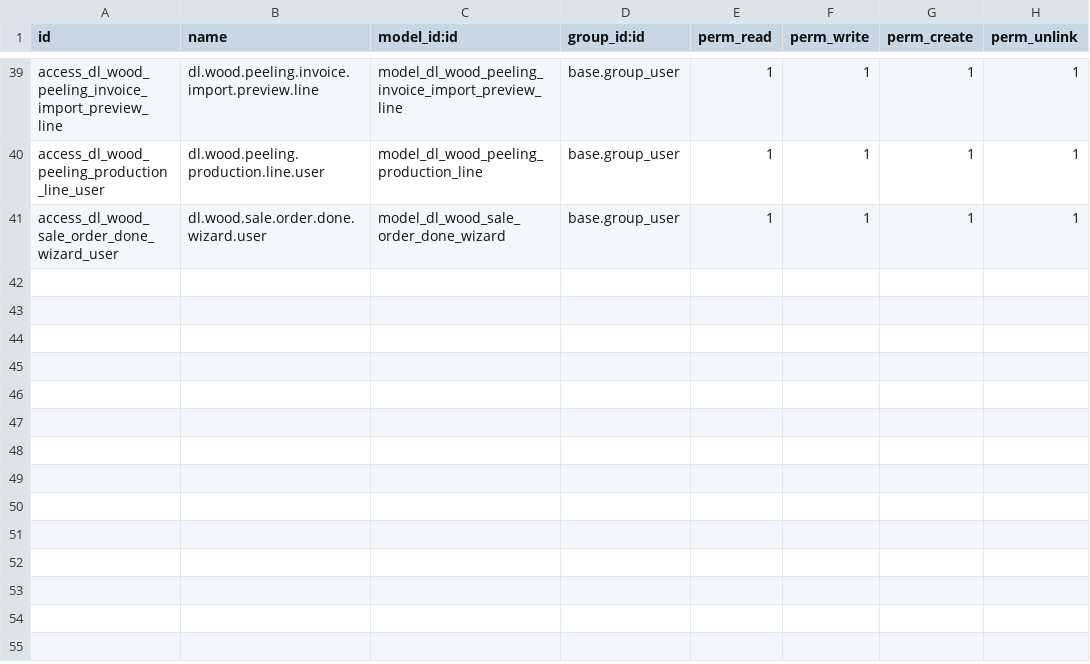
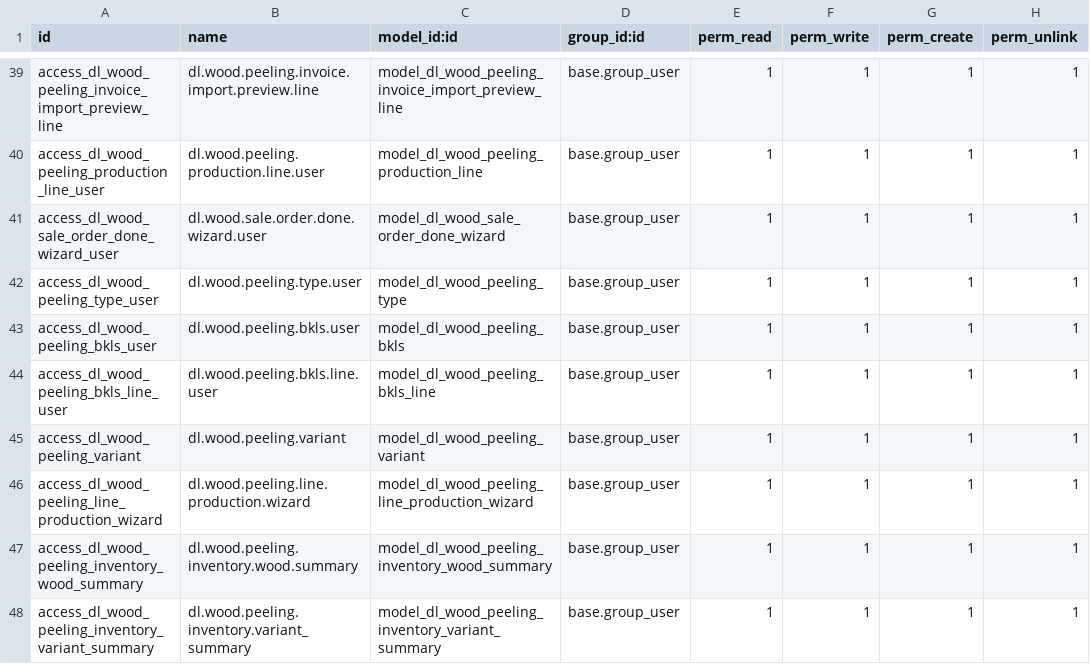
Before and after one commit to sonzai8/odoo, a CSV file: my_custom_addons/dl_wood_traceability/security/ir.model.access.csv, drawn as a sheet; only a part is shown, gaps mark what is left out.

```diff
--- a/my_custom_addons/dl_wood_traceability/security/ir.model.access.csv
+++ b/my_custom_addons/dl_wood_traceability/security/ir.model.access.csv
@@ -41 +41,8 @@ access_dl_wood_peeling_production_line_user,dl.wood.peeling.production.line.user
 access_dl_wood_sale_order_done_wizard_user,dl.wood.sale.order.done.wizard.user,model_dl_wood_sale_order_done_wizard,base.group_user,1,1,1,1
+access_dl_wood_peeling_type_user,dl.wood.peeling.type.user,model_dl_wood_peeling_type,base.group_user,1,1,1,1
+access_dl_wood_peeling_bkls_user,dl.wood.peeling.bkls.user,model_dl_wood_peeling_bkls,base.group_user,1,1,1,1
+access_dl_wood_peeling_bkls_line_user,dl.wood.peeling.bkls.line.user,model_dl_wood_peeling_bkls_line,base.group_user,1,1,1,1
+access_dl_wood_peeling_variant,dl.wood.peeling.variant,model_dl_wood_peeling_variant,base.group_user,1,1,1,1
+access_dl_wood_peeling_line_production_wizard,dl.wood.peeling.line.production.wizard,model_dl_wood_peeling_line_production_wizard,base.group_user,1,1,1,1
+access_dl_wood_peeling_inventory_wood_summary,dl.wood.peeling.inventory.wood.summary,model_dl_wood_peeling_inventory_wood_summary,base.group_user,1,1,1,1
+access_dl_wood_peeling_inventory_variant_summary,dl.wood.peeling.inventory.variant_summary,model_dl_wood_peeling_inventory_variant_summary,base.group_user,1,1,1,1
```
Also changed, not shown: 31 other files.
